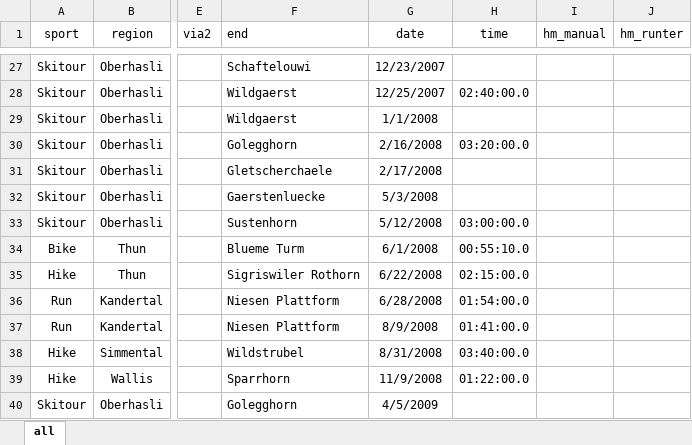
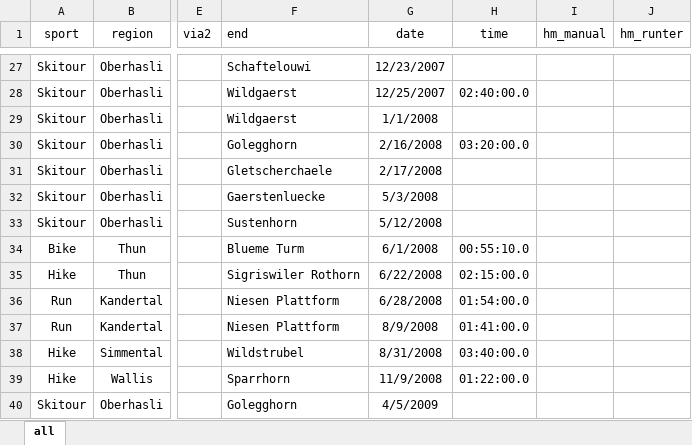
Before and after one commit to rufi77/sport, an Excel workbook: data/touren.xlsx, sheet all, drawn as a sheet; only a part is shown, gaps mark what is left out; values as stored, in another font and other column widths than the file's, no borders; conditional formats not drawn; the diff names each change by its address in the sheet, - before the commit and + after, or states it on an @@ line.

```diff
--- a/data/touren.xlsx (sheet all)
+++ b/data/touren.xlsx (sheet all)
-H33 (time): 03:00:00.0
+H33 (time): (empty)
```
Also changed, not shown: 16 other files.
